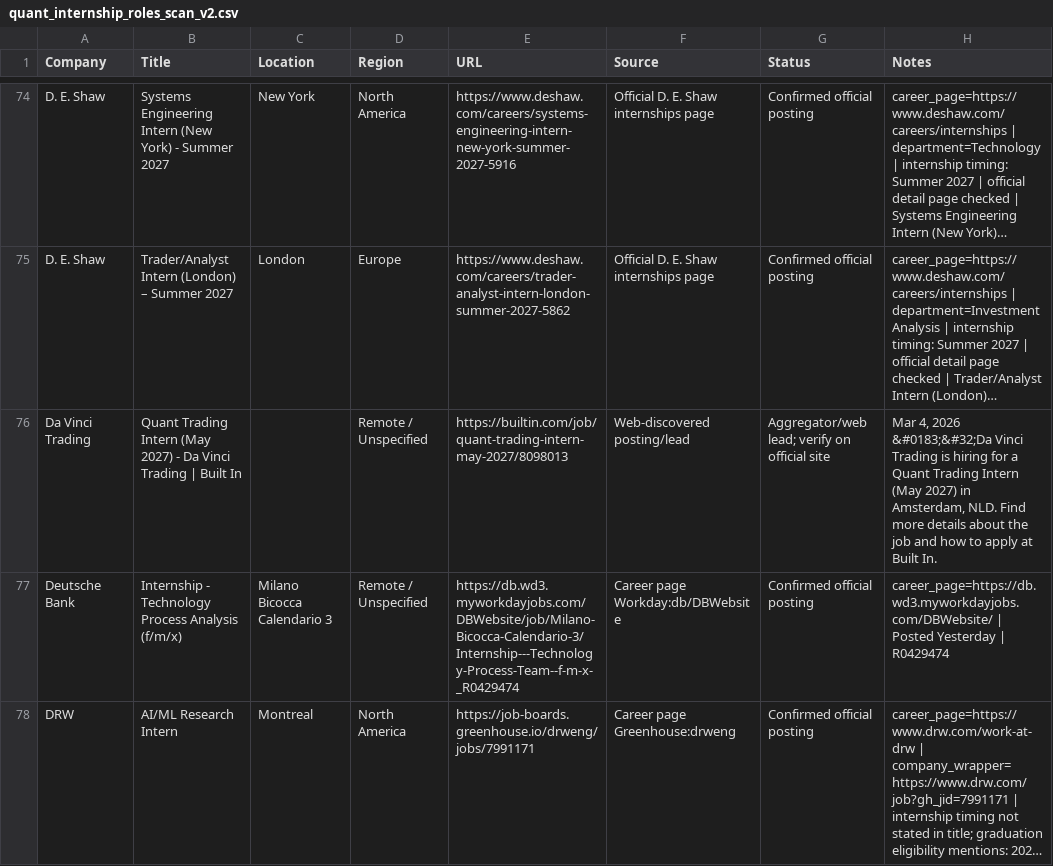
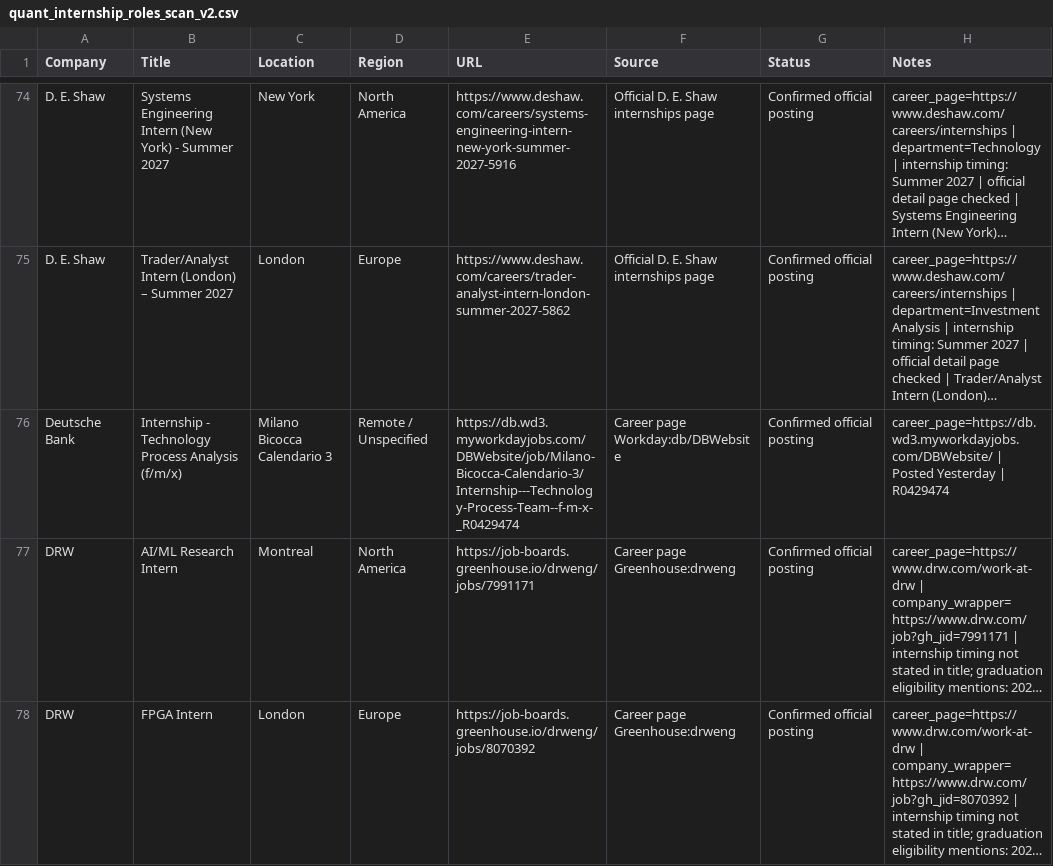
Before and after one commit to Jiang6082/QJS, a CSV file: reports/quant_internship_roles_scan_v2.csv, drawn as a sheet; only a part is shown, gaps mark what is left out; the shorter side is filled out with more unchanged rows; long unchanged cells end in …; the diff names each change by its address in the sheet, - before the commit and + after, or states it on an @@ line.

Commit message:
Reject builtin.com aggregator leads; drop dead Da Vinci lead
builtin.com listings were surfaced as role leads via the year filter
even though the site is a pure aggregator already blocked for
career-page discovery. One such lead (Da Vinci Trading Quant Trading
Intern) had actually been removed on the source months earlier. Add
builtin.com to the hard-reject URL list in all three search scripts so
these unverifiable/stale listings are never surfaced. Scan now at 264
confirmed roles.

```diff
--- a/reports/quant_internship_roles_scan_v2.csv
+++ b/reports/quant_internship_roles_scan_v2.csv
-row 76: Da Vinci Trading | Quant Trading Intern (May 2027) - Da Vinci Trading | Built In |  | Remote / Unspecified | https://builtin.com/job/quant-trading-intern-may-2027/8098013 | Web-discovered posting/lead | Aggregator/web lead; verify on official site | Mar 4, 2026 &#0183;&#32;Da Vinci Trading is hiring for a Quant Trading Intern (May 2027) in Amsterdam, NLD. Find more details about the job and how to apply at Built In.
```
Also changed, not shown: 18 other files.
